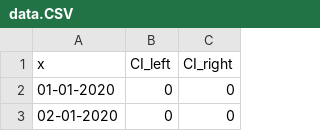
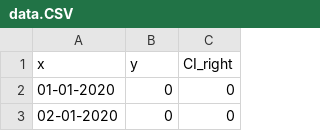
Before and after one commit to irenesass/dj, a CSV file: data.CSV, drawn as a sheet; only a part is shown.

Commit message:
Update data.CSV

```diff
--- a/data.CSV
+++ b/data.CSV
@@ -1,2 +1,2 @@
-x,CI_left,CI_right
+x,y,CI_right
 01-01-2020,0,0
```
